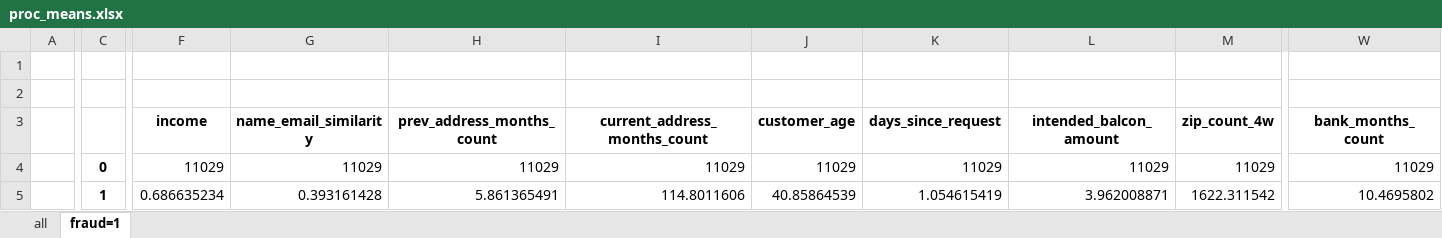
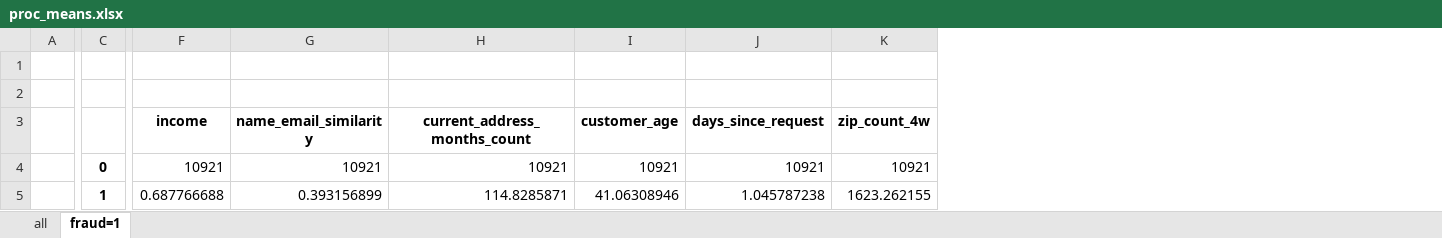
Before and after one commit to zzstephen/fraud_detection, an Excel workbook: EDA/summary/proc_means.xlsx, sheet fraud=1, drawn as a sheet; only a part is shown, gaps mark what is left out; values as stored, in another font and other column widths than the file's, no borders; removed rows and columns are numbered as before the commit, all else as after; the diff covers the shown part only; the diff names each change by its address in the sheet, - before the commit and + after, or states it on an @@ line.

```diff
--- a/EDA/summary/proc_means.xlsx (sheet fraud=1)
+++ b/EDA/summary/proc_means.xlsx (sheet fraud=1)
-column H (prev_address_months_count), rows 4-5: 11029 | 5.861365491
-column L (intended_balcon_amount), rows 4-5: 11029 | 3.962008871
-column W (bank_months_count), rows 4-5: 11029 | 10.4695802
-F4 (income): 11029
+F4 (income): 10921
-G4 (name_email_similarity): 11029
+G4 (name_email_similarity): 10921
-H4 (current_address_months_count): 11029
+H4 (current_address_months_count): 10921
-I4 (customer_age): 11029
+I4 (customer_age): 10921
-J4 (days_since_request): 11029
+J4 (days_since_request): 10921
-K4 (zip_count_4w): 11029
+K4 (zip_count_4w): 10921
-F5 (income): 0.686635234
+F5 (income): 0.687766688
-G5 (name_email_similarity): 0.393161428
+G5 (name_email_similarity): 0.393156899
-H5 (current_address_months_count): 114.8011606
+H5 (current_address_months_count): 114.8285871
-I5 (customer_age): 40.85864539
+I5 (customer_age): 41.06308946
-J5 (days_since_request): 1.054615419
+J5 (days_since_request): 1.045787238
-K5 (zip_count_4w): 1622.311542
+K5 (zip_count_4w): 1623.262155
```
Also changed, not shown: 129 edited cells elsewhere in this sheet, sheet all, EDA/summary/feature_importance.xlsx, EDA/summary/nmi_matrix.xlsx.
